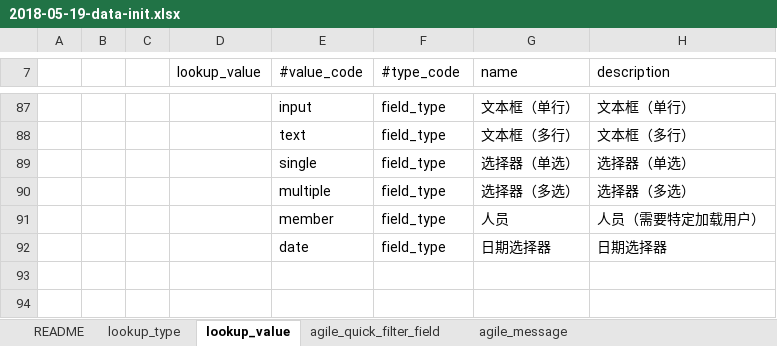
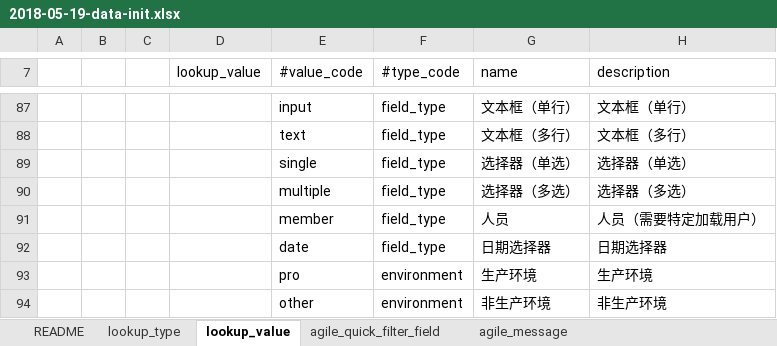
Before and after one commit to open-hand/agile-service, an Excel workbook: src/main/resources/script/db/init-data/agile_service/agile_service/2018-05-19-data-init.xlsx, sheet lookup_value, drawn as a sheet; only a part is shown, gaps mark what is left out; values as stored, in another font and other column widths than the file's, no borders; the diff names each change by its address in the sheet, - before the commit and + after, or states it on an @@ line.

```diff
--- a/src/main/resources/script/db/init-data/agile_service/agile_service/2018-05-19-data-init.xlsx (sheet lookup_value)
+++ b/src/main/resources/script/db/init-data/agile_service/agile_service/2018-05-19-data-init.xlsx (sheet lookup_value)
+row 93:  |  |  |  | pro | environment | 生产环境 | 生产环境
+row 94:  |  |  |  | other | environment | 非生产环境 | 非生产环境
```
Also changed, not shown: sheet lookup_type, src/main/resources/script/db/init-data/agile_service/hzero_platform/hzero-menu-user-role-label.xlsx.
